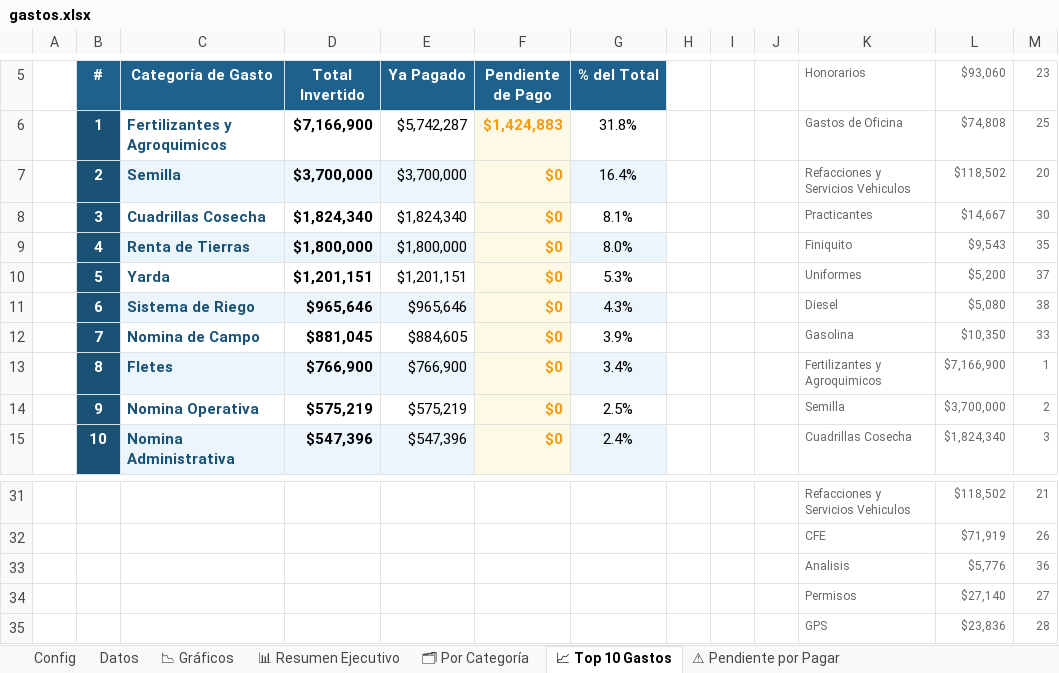
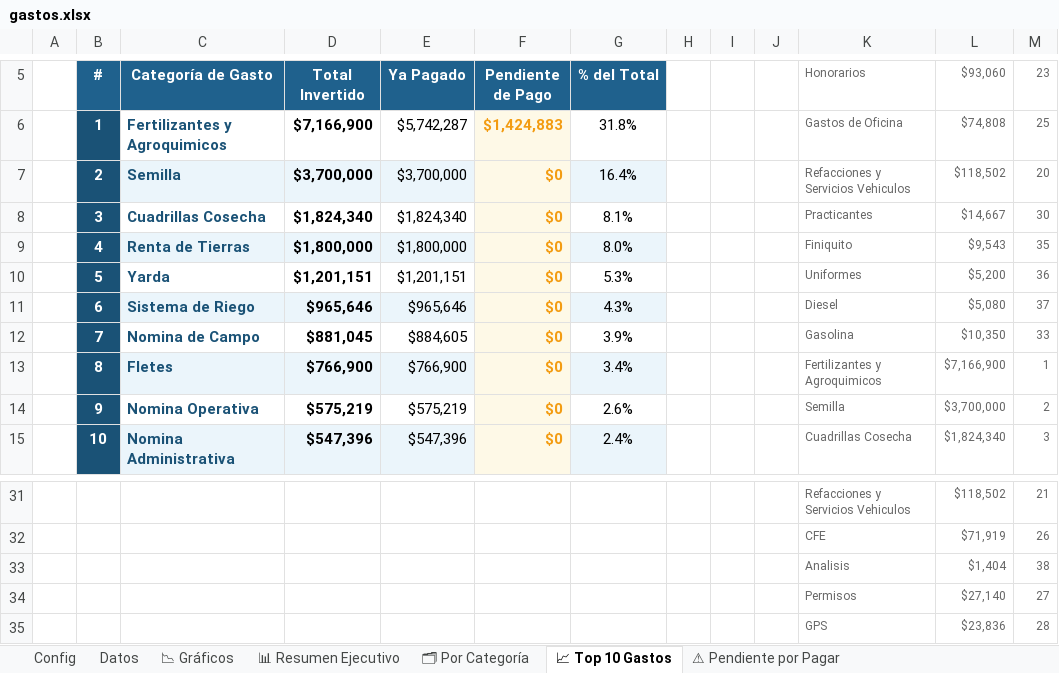
Before and after one commit to NormanProduce/Ciclo-25-26, an Excel workbook: gastos.xlsx, sheet 📈 Top 10 Gastos, drawn as a sheet; only a part is shown, gaps mark what is left out; values as stored, in another font and other column widths than the file's, no borders; charts and pictures not drawn; removed rows and columns are numbered as before the commit, all else as after; the diff names each change by its address in the sheet, - before the commit and + after, or states it on an @@ line.

```diff
--- a/gastos.xlsx (sheet 📈 Top 10 Gastos)
+++ b/gastos.xlsx (sheet 📈 Top 10 Gastos)
-M10 (23): 37
+M10 (23): 36
-M11 (23): 38
+M11 (23): 37
-G14 (% del Total): 2.5%
+G14 (% del Total): 2.6%
-row 33:  |  |  |  |  |  |  |  |  |  | Analisis | $5,776 | 36
+row 33:  |  |  |  |  |  |  |  |  |  | Analisis | $1,404 | 38
```
Also changed, not shown: sheet 📊 Resumen Ejecutivo, sheet ⚠ Pendiente por Pagar, sheet Datos, sheet 📉 Gráficos, sheet 🗂 Por Categoría, formulas that keep their value, charts or pictures, ingresos.xlsx.
